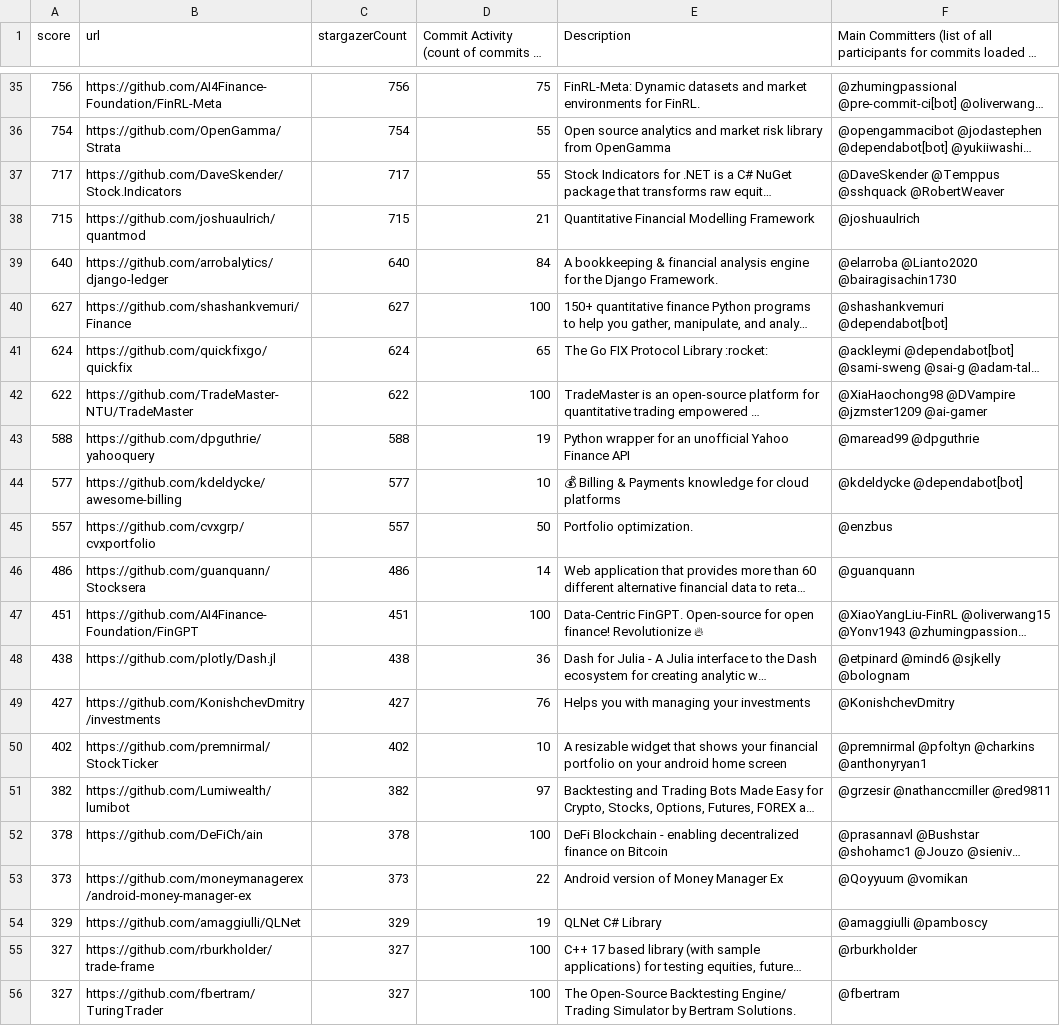
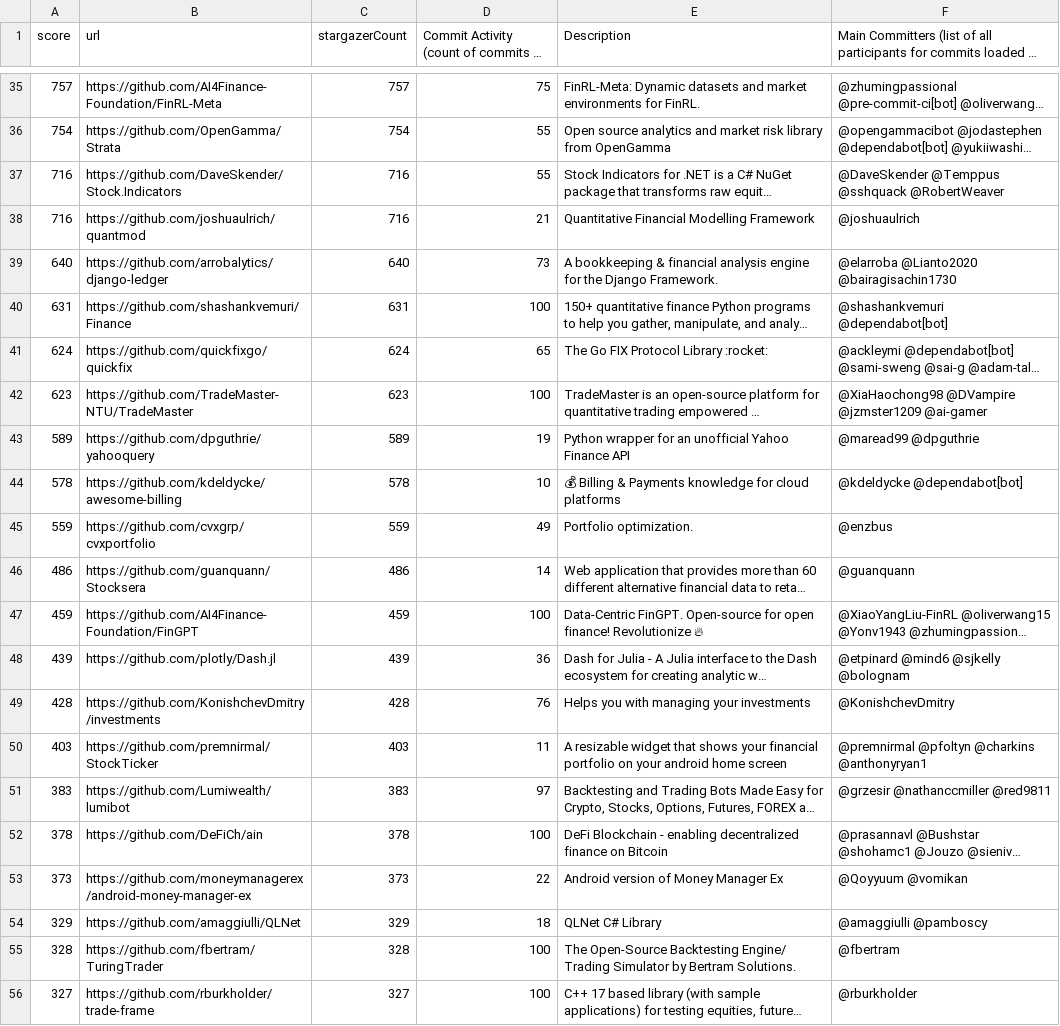
Before and after one commit to finos-labs/project-analysis, a CSV file: finance-topic.csv, drawn as a sheet; only a part is shown, gaps mark what is left out; long unchanged cells end in …; removed rows and columns are numbered as before the commit, all else as after; the diff covers the shown part only; the diff names each change by its address in the sheet, - before the commit and + after, or states it on an @@ line.

```diff
--- a/finance-topic.csv
+++ b/finance-topic.csv
-A35 (score): 756
+A35 (score): 757
-C35 (stargazerCount): 756
+C35 (stargazerCount): 757
-A37 (score): 717
+A37 (score): 716
-C37 (stargazerCount): 717
+C37 (stargazerCount): 716
-A38 (score): 715
+A38 (score): 716
-C38 (stargazerCount): 715
+C38 (stargazerCount): 716
-D39: 84
+D39: 73
-A40 (score): 627
+A40 (score): 631
-C40 (stargazerCount): 627
+C40 (stargazerCount): 631
-A42 (score): 622
+A42 (score): 623
-C42 (stargazerCount): 622
+C42 (stargazerCount): 623
-A43 (score): 588
+A43 (score): 589
-C43 (stargazerCount): 588
+C43 (stargazerCount): 589
-A44 (score): 577
+A44 (score): 578
-C44 (stargazerCount): 577
+C44 (stargazerCount): 578
-A45 (score): 557
+A45 (score): 559
-C45 (stargazerCount): 557
+C45 (stargazerCount): 559
-D45: 50
+D45: 49
-A47 (score): 451
+A47 (score): 459
-C47 (stargazerCount): 451
+C47 (stargazerCount): 459
-A48 (score): 438
+A48 (score): 439
-C48 (stargazerCount): 438
+C48 (stargazerCount): 439
-A49 (score): 427
+A49 (score): 428
-C49 (stargazerCount): 427
+C49 (stargazerCount): 428
-A50 (score): 402
+A50 (score): 403
-C50 (stargazerCount): 402
+C50 (stargazerCount): 403
-D50: 10
+D50: 11
-A51 (score): 382
+A51 (score): 383
-C51 (stargazerCount): 382
+C51 (stargazerCount): 383
-D54: 19
+D54: 18
+row 55: 328 | https://github.com/fbertram/TuringTrader | 328 | 100 | The Open-Source Backtesting Engine/ Trading Simulator by Bertram Solutions. | @fbertram
-row 56: 327 | https://github.com/fbertram/TuringTrader | 327 | 100 | The Open-Source Backtesting Engine/ Trading Simulator by Bertram Solutions. | @fbertram
```
Also changed, not shown: 3 added rows, 3 removed rows and 109 edited cells elsewhere in this file.
